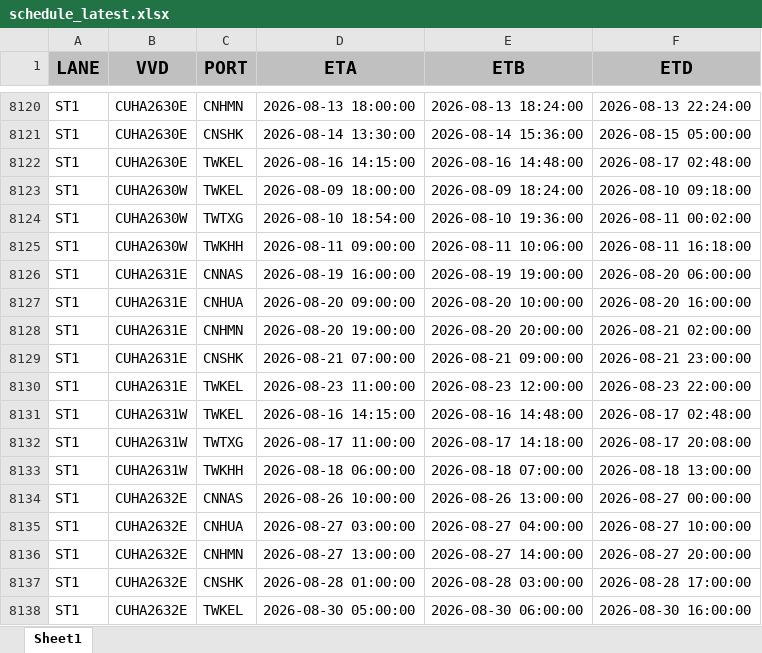
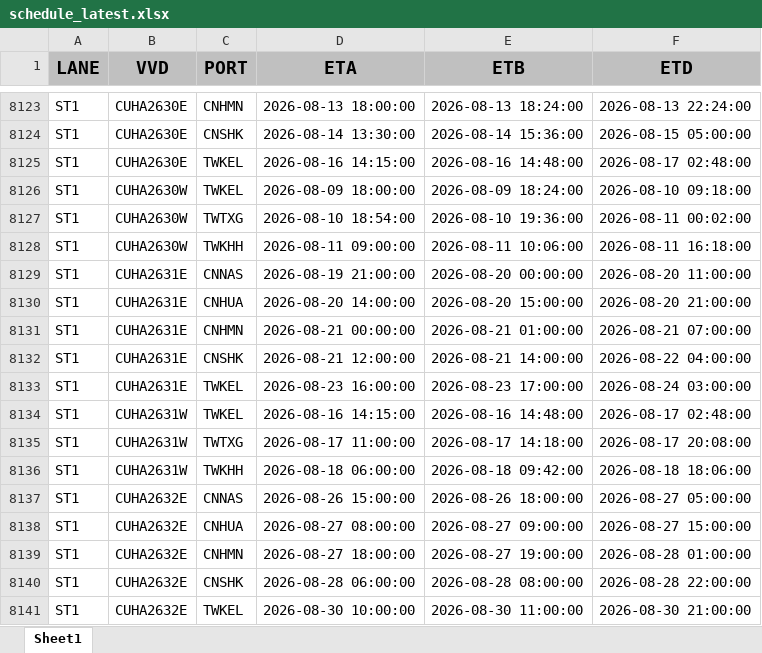
Before and after one commit to BOBWZW2/data-base, an Excel workbook: schedule_latest.xlsx, sheet Sheet1, drawn as a sheet; only a part is shown, gaps mark what is left out; values as stored, in another font and other column widths than the file's, no borders; addresses are those after the commit; the diff covers the shown part only; the diff names each change by its address in the sheet, - before the commit and + after, or states it on an @@ line.

Commit message:
[2026-08-20] Update schedule_latest.xlsx — auto sync from FTP

```diff
--- a/schedule_latest.xlsx (sheet Sheet1)
+++ b/schedule_latest.xlsx (sheet Sheet1)
-D8129 (ETA): 2026-08-19 16:00:00
+D8129 (ETA): 2026-08-19 21:00:00
-E8129 (ETB): 2026-08-19 19:00:00
+E8129 (ETB): 2026-08-20 00:00:00
-F8129 (ETD): 2026-08-20 06:00:00
+F8129 (ETD): 2026-08-20 11:00:00
-D8130 (ETA): 2026-08-20 09:00:00
+D8130 (ETA): 2026-08-20 14:00:00
-E8130 (ETB): 2026-08-20 10:00:00
+E8130 (ETB): 2026-08-20 15:00:00
-F8130 (ETD): 2026-08-20 16:00:00
+F8130 (ETD): 2026-08-20 21:00:00
-D8131 (ETA): 2026-08-20 19:00:00
+D8131 (ETA): 2026-08-21 00:00:00
-E8131 (ETB): 2026-08-20 20:00:00
+E8131 (ETB): 2026-08-21 01:00:00
-F8131 (ETD): 2026-08-21 02:00:00
+F8131 (ETD): 2026-08-21 07:00:00
-D8132 (ETA): 2026-08-21 07:00:00
+D8132 (ETA): 2026-08-21 12:00:00
-E8132 (ETB): 2026-08-21 09:00:00
+E8132 (ETB): 2026-08-21 14:00:00
-F8132 (ETD): 2026-08-21 23:00:00
+F8132 (ETD): 2026-08-22 04:00:00
-D8133 (ETA): 2026-08-23 11:00:00
+D8133 (ETA): 2026-08-23 16:00:00
-E8133 (ETB): 2026-08-23 12:00:00
+E8133 (ETB): 2026-08-23 17:00:00
-F8133 (ETD): 2026-08-23 22:00:00
+F8133 (ETD): 2026-08-24 03:00:00
-E8136 (ETB): 2026-08-18 07:00:00
+E8136 (ETB): 2026-08-18 09:42:00
-F8136 (ETD): 2026-08-18 13:00:00
+F8136 (ETD): 2026-08-18 18:06:00
-D8137 (ETA): 2026-08-26 10:00:00
+D8137 (ETA): 2026-08-26 15:00:00
-E8137 (ETB): 2026-08-26 13:00:00
+E8137 (ETB): 2026-08-26 18:00:00
-F8137 (ETD): 2026-08-27 00:00:00
+F8137 (ETD): 2026-08-27 05:00:00
-D8138 (ETA): 2026-08-27 03:00:00
+D8138 (ETA): 2026-08-27 08:00:00
-E8138 (ETB): 2026-08-27 04:00:00
+E8138 (ETB): 2026-08-27 09:00:00
-F8138 (ETD): 2026-08-27 10:00:00
+F8138 (ETD): 2026-08-27 15:00:00
-D8139 (ETA): 2026-08-27 13:00:00
+D8139 (ETA): 2026-08-27 18:00:00
-E8139 (ETB): 2026-08-27 14:00:00
+E8139 (ETB): 2026-08-27 19:00:00
-F8139 (ETD): 2026-08-27 20:00:00
+F8139 (ETD): 2026-08-28 01:00:00
-D8140 (ETA): 2026-08-28 01:00:00
+D8140 (ETA): 2026-08-28 06:00:00
-E8140 (ETB): 2026-08-28 03:00:00
+E8140 (ETB): 2026-08-28 08:00:00
-F8140 (ETD): 2026-08-28 17:00:00
+F8140 (ETD): 2026-08-28 22:00:00
-D8141 (ETA): 2026-08-30 05:00:00
+D8141 (ETA): 2026-08-30 10:00:00
-E8141 (ETB): 2026-08-30 06:00:00
+E8141 (ETB): 2026-08-30 11:00:00
-F8141 (ETD): 2026-08-30 16:00:00
+F8141 (ETD): 2026-08-30 21:00:00
```
Also changed, not shown: 26 added rows, 26 removed rows and 1425 edited cells elsewhere in this sheet.
